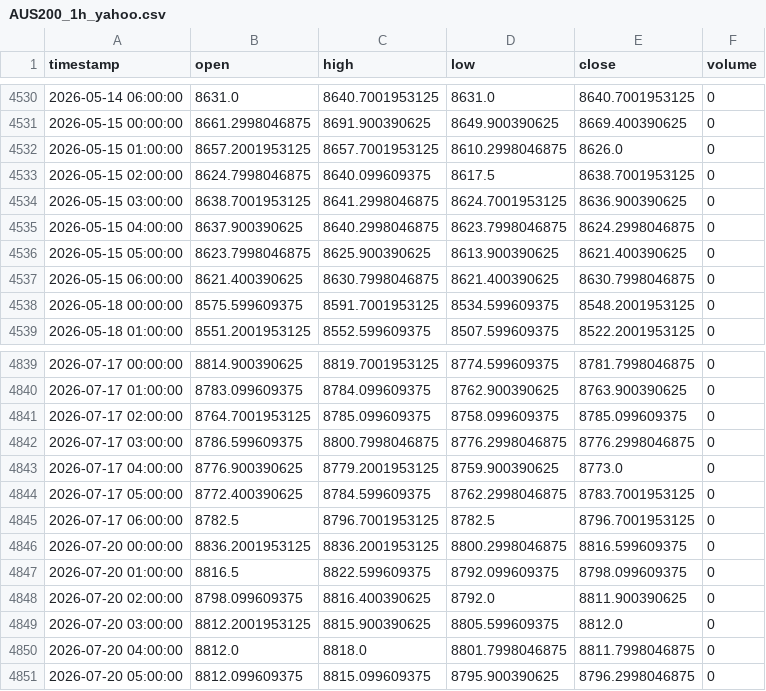
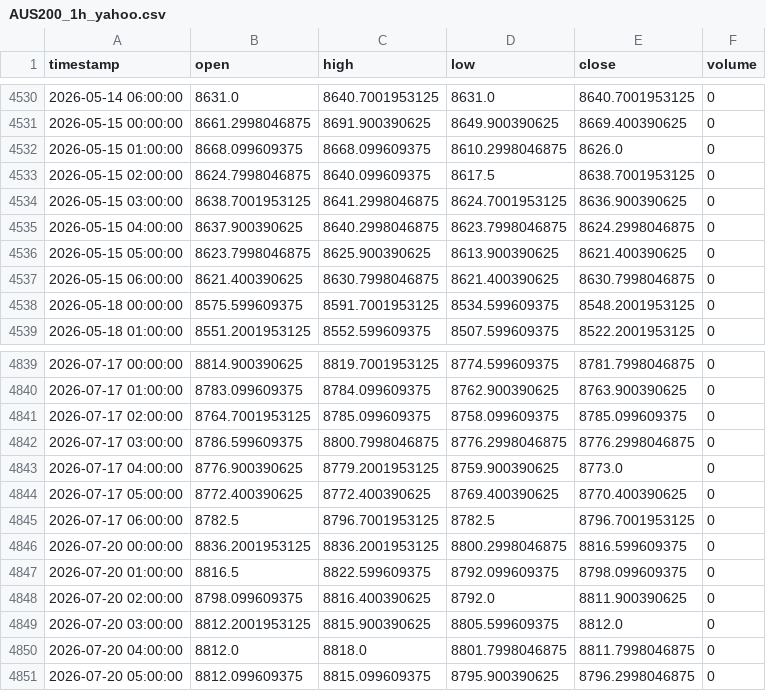
Before and after one commit to NeefPoom/Tradingstrategy01, a CSV file: data/prices/AUS200_1h_yahoo.csv, drawn as a sheet; only a part is shown, gaps mark what is left out.

```diff
--- a/data/prices/AUS200_1h_yahoo.csv
+++ b/data/prices/AUS200_1h_yahoo.csv
@@ -4531,3 +4531,3 @@ timestamp,open,high,low,close,volume
 2026-05-15 00:00:00,8661.2998046875,8691.900390625,8649.900390625,8669.400390625,0
-2026-05-15 01:00:00,8657.2001953125,8657.7001953125,8610.2998046875,8626.0,0
+2026-05-15 01:00:00,8668.099609375,8668.099609375,8610.2998046875,8626.0,0
 2026-05-15 02:00:00,8624.7998046875,8640.099609375,8617.5,8638.7001953125,0
@@ -4843,3 +4843,3 @@ timestamp,open,high,low,close,volume
 2026-07-17 04:00:00,8776.900390625,8779.2001953125,8759.900390625,8773.0,0
-2026-07-17 05:00:00,8772.400390625,8784.599609375,8762.2998046875,8783.7001953125,0
+2026-07-17 05:00:00,8772.400390625,8772.400390625,8769.400390625,8770.400390625,0
 2026-07-17 06:00:00,8782.5,8796.7001953125,8782.5,8796.7001953125,0
```
Also changed, not shown: data/forward/mr_candidates.csv, reports/latest_scores.csv, 28 other files.
